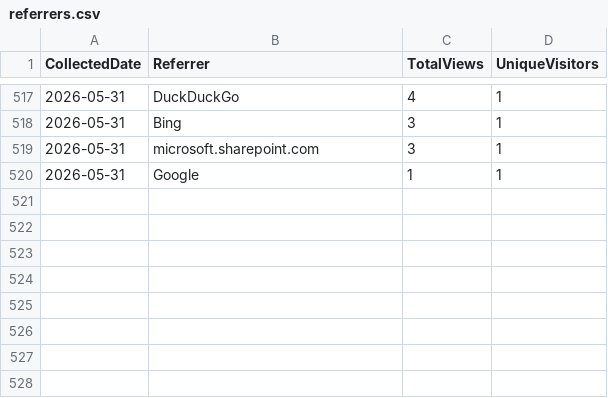
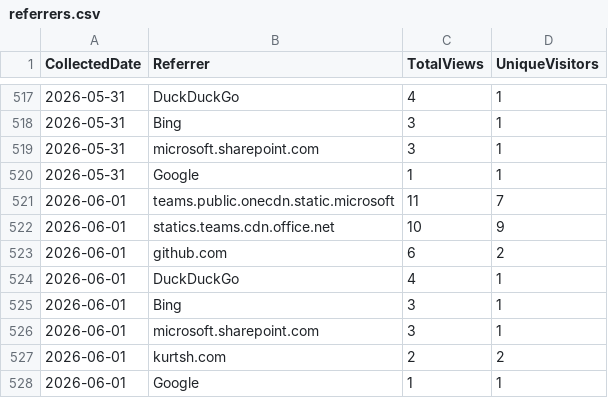
Before and after one commit to ZacharyLuz/Get-AzVMAvailability, a CSV file: data/referrers.csv, drawn as a sheet; only a part is shown, gaps mark what is left out; the diff names each change by its address in the sheet, - before the commit and + after, or states it on an @@ line.

```diff
--- a/data/referrers.csv
+++ b/data/referrers.csv
+row 521: 2026-06-01 | teams.public.onecdn.static.microsoft | 11 | 7
+row 522: 2026-06-01 | statics.teams.cdn.office.net | 10 | 9
+row 523: 2026-06-01 | github.com | 6 | 2
+row 524: 2026-06-01 | DuckDuckGo | 4 | 1
+row 525: 2026-06-01 | Bing | 3 | 1
+row 526: 2026-06-01 | microsoft.sharepoint.com | 3 | 1
+row 527: 2026-06-01 | kurtsh.com | 2 | 2
+row 528: 2026-06-01 | Google | 1 | 1
```
Also changed, not shown: data/paths.csv, data/psgallery-downloads.csv, 4 other files.
